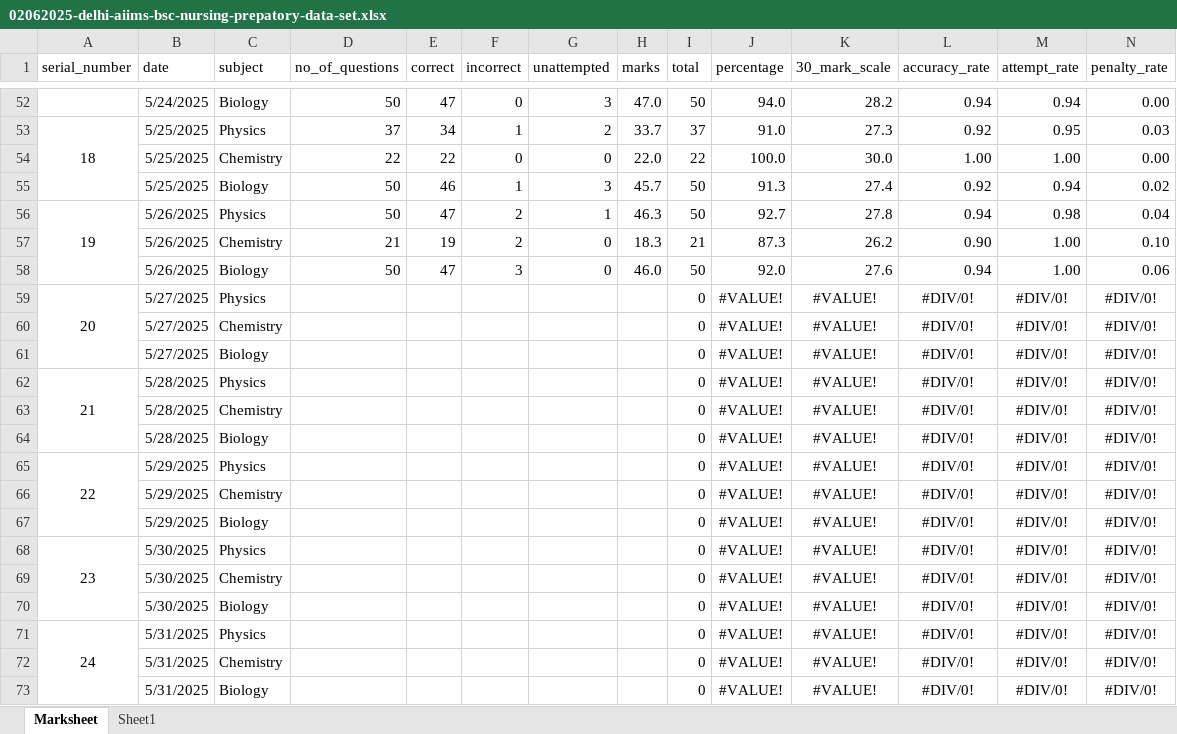
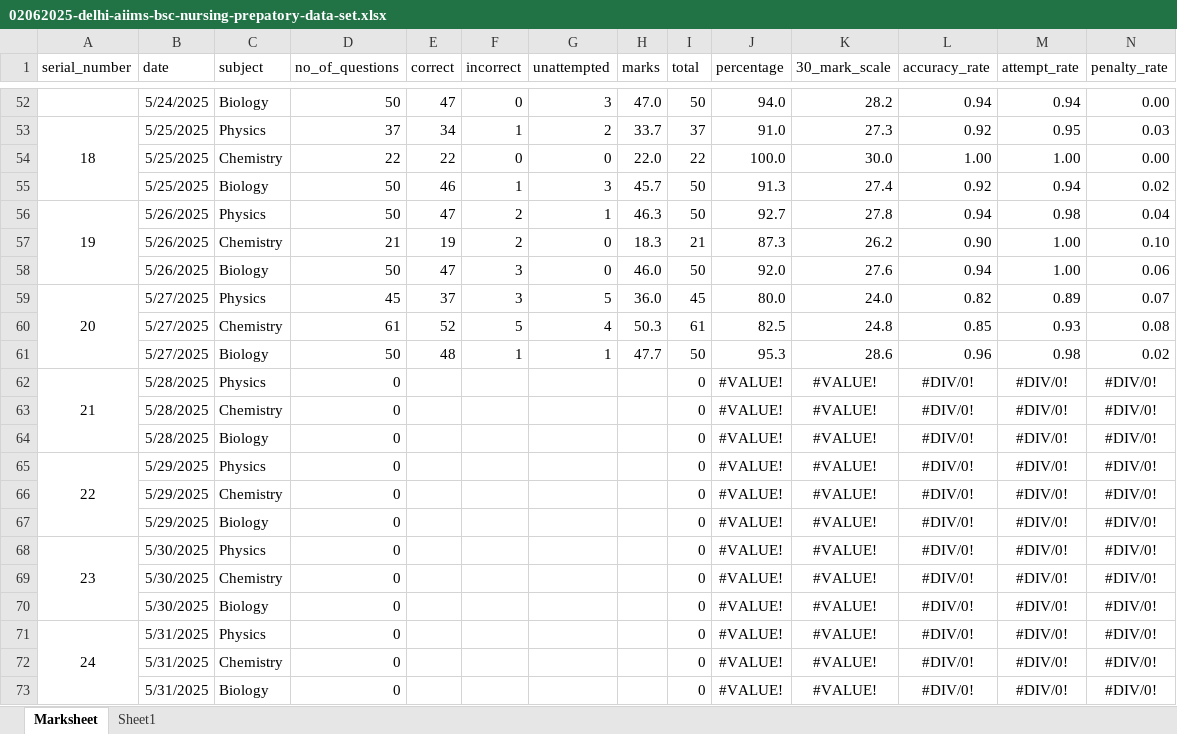
Before and after one commit to Asifdotexe/student_dashboard, an Excel workbook: 02062025-delhi-aiims-bsc-nursing-prepatory-data-set.xlsx, sheet Marksheet, drawn as a sheet; only a part is shown, gaps mark what is left out; values as stored, in another font and other column widths than the file's, no borders; table styles not drawn; removed rows and columns are numbered as before the commit, all else as after; rows hold the shown columns only; the diff names each change by its address in the sheet, - before the commit and + after, or states it on an @@ line.

Commit message:
updated fpr 27-05-2025

```diff
--- a/02062025-delhi-aiims-bsc-nursing-prepatory-data-set.xlsx (sheet Marksheet)
+++ b/02062025-delhi-aiims-bsc-nursing-prepatory-data-set.xlsx (sheet Marksheet)
-row 59: 20 | 5/27/2025 | Physics |  |  |  |  |  | 0 | #VALUE! | #VALUE! | #DIV/0! | #DIV/0! | #DIV/0!
-row 60:  | 5/27/2025 | Chemistry |  |  |  |  |  | 0 | #VALUE! | #VALUE! | #DIV/0! | #DIV/0! | #DIV/0!
-row 61:  | 5/27/2025 | Biology |  |  |  |  |  | 0 | #VALUE! | #VALUE! | #DIV/0! | #DIV/0! | #DIV/0!
+row 59: 20 | 5/27/2025 | Physics | 45 | 37 | 3 | 5 | 36.0 | 45 | 80.0 | 24.0 | 0.82 | 0.89 | 0.07
+row 60:  | 5/27/2025 | Chemistry | 61 | 52 | 5 | 4 | 50.3 | 61 | 82.5 | 24.8 | 0.85 | 0.93 | 0.08
+row 61:  | 5/27/2025 | Biology | 50 | 48 | 1 | 1 | 47.7 | 50 | 95.3 | 28.6 | 0.96 | 0.98 | 0.02
-D62:D73 (no_of_questions): (empty)
+D62:D73 (no_of_questions): 0
```
